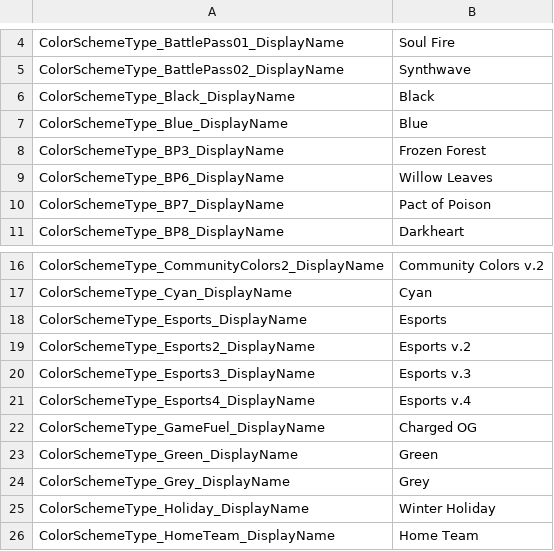
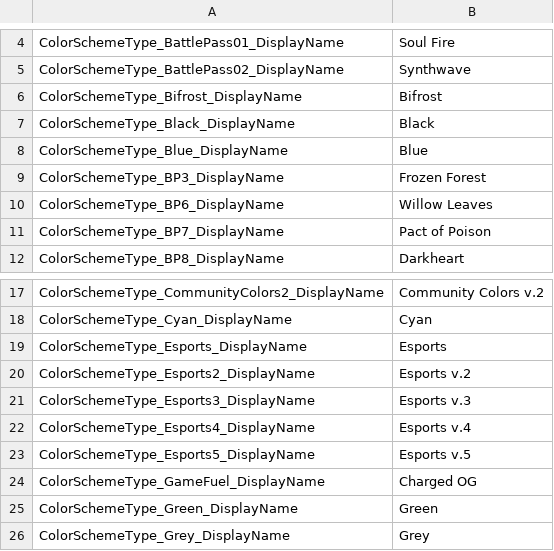
Before and after one commit to Talafhah1/ColourGuyElfOnline, a TSV file: stringTable.tsv, drawn as a sheet; only a part is shown, gaps mark what is left out; the shorter side is filled out with more unchanged rows.

```diff
--- a/stringTable.tsv
+++ b/stringTable.tsv
@@ -5,2 +5,3 @@ ColorSchemeType_BattlePass01_DisplayName	Soul Fire
 ColorSchemeType_BattlePass02_DisplayName	Synthwave
+ColorSchemeType_Bifrost_DisplayName	Bifrost
 ColorSchemeType_Black_DisplayName	Black
@@ -21,2 +22,3 @@ ColorSchemeType_Esports3_DisplayName	Esports v.3
 ColorSchemeType_Esports4_DisplayName	Esports v.4
+ColorSchemeType_Esports5_DisplayName	Esports v.5
 ColorSchemeType_GameFuel_DisplayName	Charged OG
```
Also changed, not shown: 1 other file.
